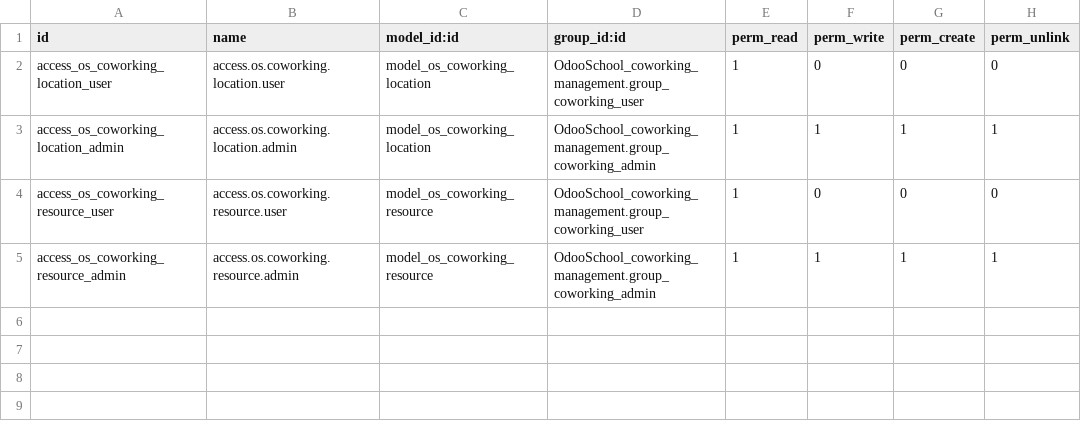
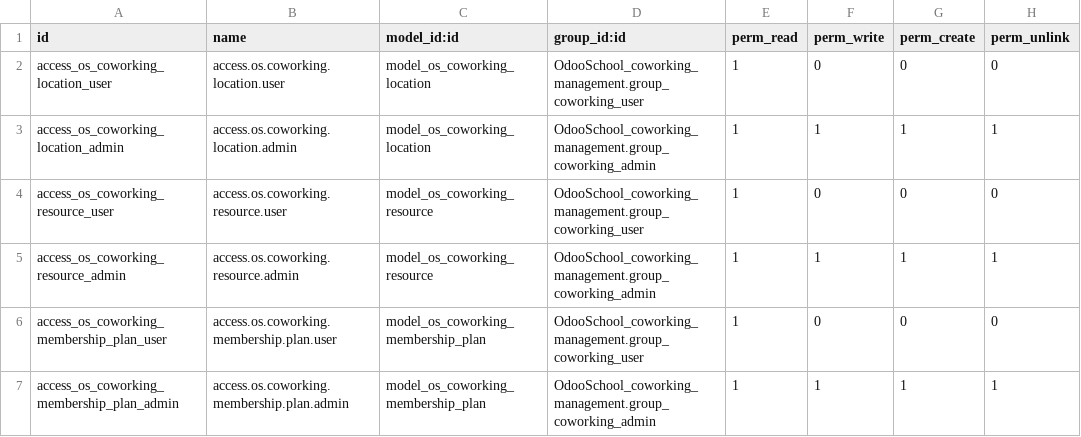
Before and after one commit to babulaivwork/OdooSchool-coworking-management, a CSV file: OdooSchool_coworking_management/security/ir.model.access.csv, drawn as a sheet.

Commit message:
feat: Add membership plan functionality and related views/tests

```diff
--- a/OdooSchool_coworking_management/security/ir.model.access.csv
+++ b/OdooSchool_coworking_management/security/ir.model.access.csv
@@ -5 +5,3 @@ access_os_coworking_resource_user,access.os.coworking.resource.user,model_os_cow
 access_os_coworking_resource_admin,access.os.coworking.resource.admin,model_os_coworking_resource,OdooSchool_coworking_management.group_coworking_admin,1,1,1,1
+access_os_coworking_membership_plan_user,access.os.coworking.membership.plan.user,model_os_coworking_membership_plan,OdooSchool_coworking_management.group_coworking_user,1,0,0,0
+access_os_coworking_membership_plan_admin,access.os.coworking.membership.plan.admin,model_os_coworking_membership_plan,OdooSchool_coworking_management.group_coworking_admin,1,1,1,1
```
Also changed, not shown: 7 other files.
